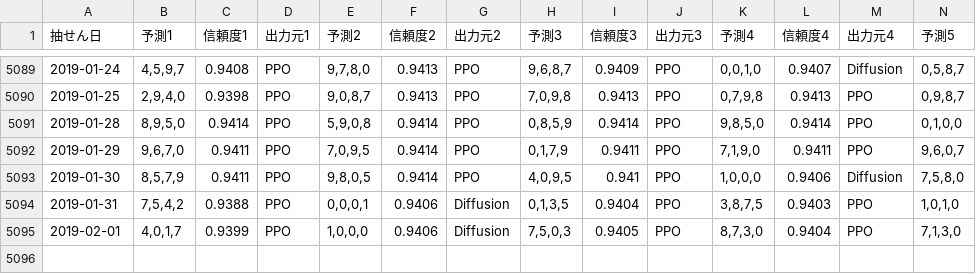
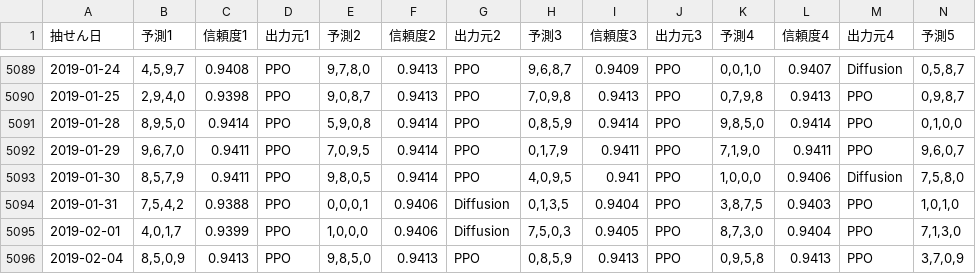
Before and after one commit to Joker7822/num4, a CSV file: Numbers4_predictions.csv, drawn as a sheet; only a part is shown, gaps mark what is left out; rows hold the shown columns only; the diff names each change by its address in the sheet, - before the commit and + after, or states it on an @@ line.

```diff
--- a/Numbers4_predictions.csv
+++ b/Numbers4_predictions.csv
+row 5096: 2019-02-04 | 8,5,0,9 | 0.9413 | PPO | 9,8,5,0 | 0.9413 | PPO | 0,8,5,9 | 0.9413 | PPO | 0,9,5,8 | 0.9413 | PPO | 3,7,0,9
```
